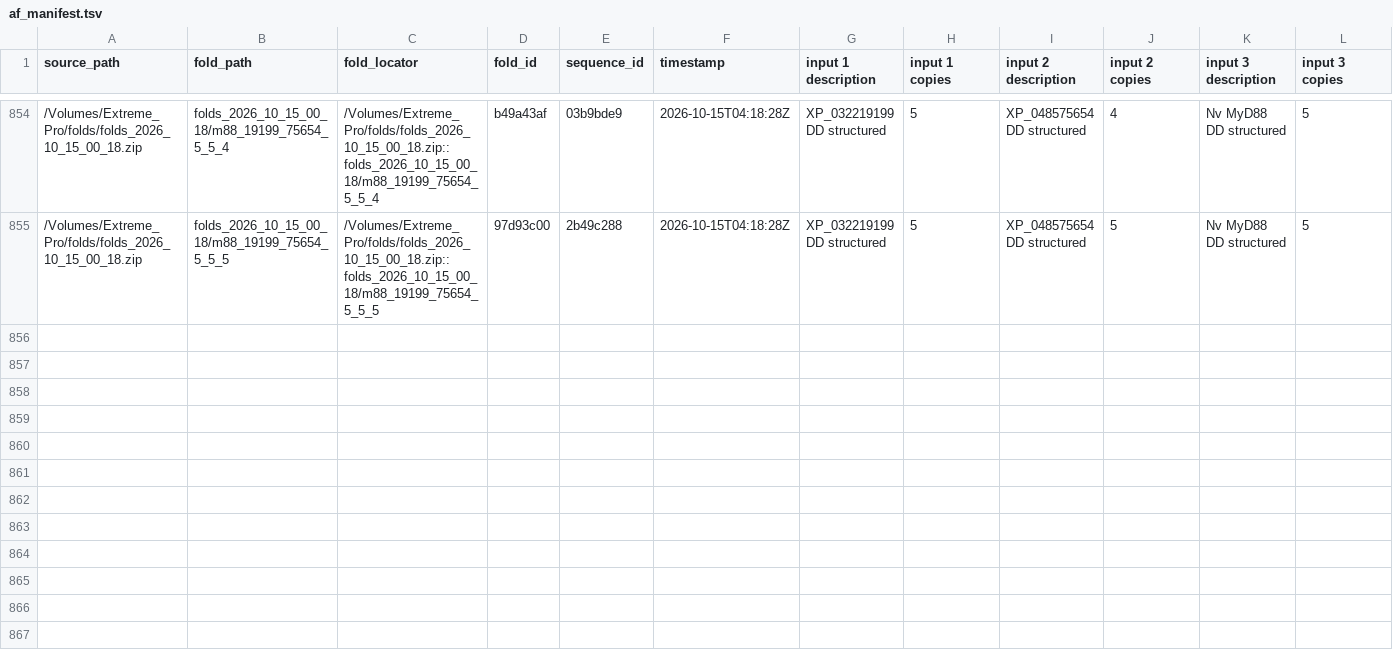
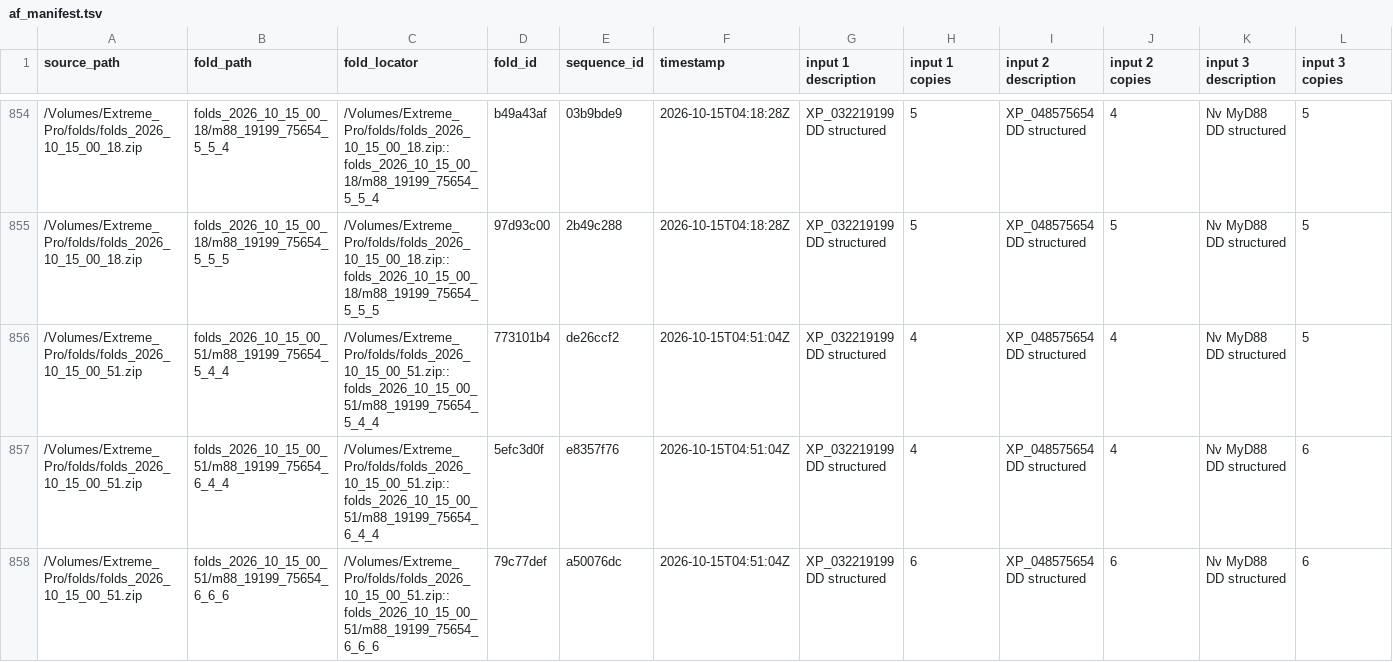
Before and after one commit to benjiec/tangle-coral, a TSV file: notes/af_manifest.tsv, drawn as a sheet; only a part is shown, gaps mark what is left out; rows hold the shown columns only; the diff names each change by its address in the sheet, - before the commit and + after, or states it on an @@ line.

Commit message:
updated manifest

```diff
--- a/notes/af_manifest.tsv
+++ b/notes/af_manifest.tsv
+row 856: /Volumes/Extreme_Pro/folds/folds_2026_10_15_00_51.zip | folds_2026_10_15_00_51/m88_19199_75654_5_4_4 | /Volumes/Extreme_Pro/folds/folds_2026_10_15_00_51.zip::folds_2026_10_15_00_51/m88_19199_75654_5_4_4 | 773101b4 | de26ccf2 | 2026-10-15T04:51:04Z | XP_032219199 DD structured | 4 | XP_048575654 DD structured | 4 | Nv MyD88 DD structured | 5
+row 857: /Volumes/Extreme_Pro/folds/folds_2026_10_15_00_51.zip | folds_2026_10_15_00_51/m88_19199_75654_6_4_4 | /Volumes/Extreme_Pro/folds/folds_2026_10_15_00_51.zip::folds_2026_10_15_00_51/m88_19199_75654_6_4_4 | 5efc3d0f | e8357f76 | 2026-10-15T04:51:04Z | XP_032219199 DD structured | 4 | XP_048575654 DD structured | 4 | Nv MyD88 DD structured | 6
+row 858: /Volumes/Extreme_Pro/folds/folds_2026_10_15_00_51.zip | folds_2026_10_15_00_51/m88_19199_75654_6_6_6 | /Volumes/Extreme_Pro/folds/folds_2026_10_15_00_51.zip::folds_2026_10_15_00_51/m88_19199_75654_6_6_6 | 79c77def | a50076dc | 2026-10-15T04:51:04Z | XP_032219199 DD structured | 6 | XP_048575654 DD structured | 6 | Nv MyD88 DD structured | 6
```
